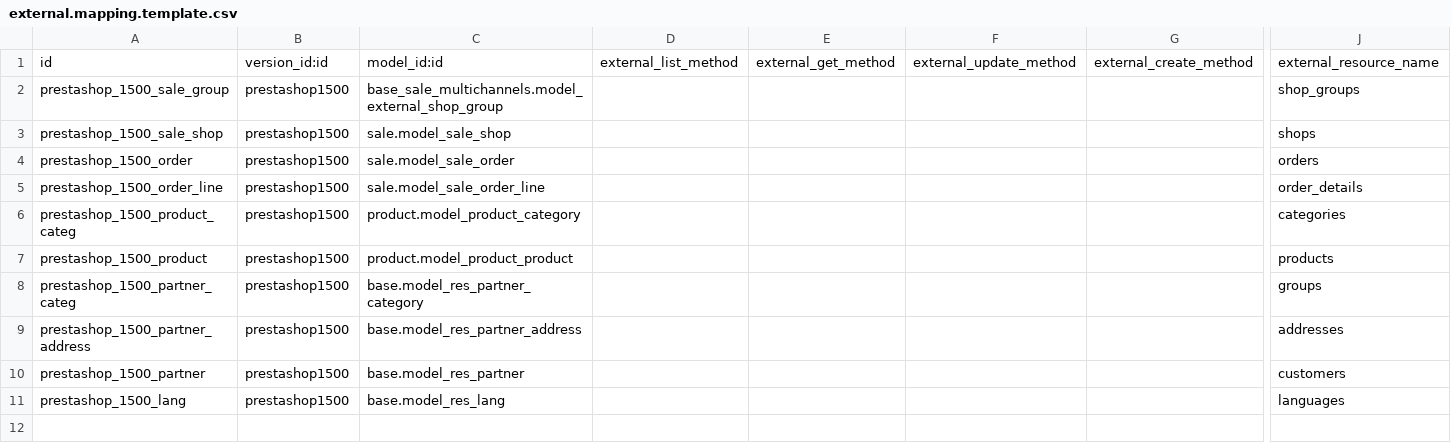
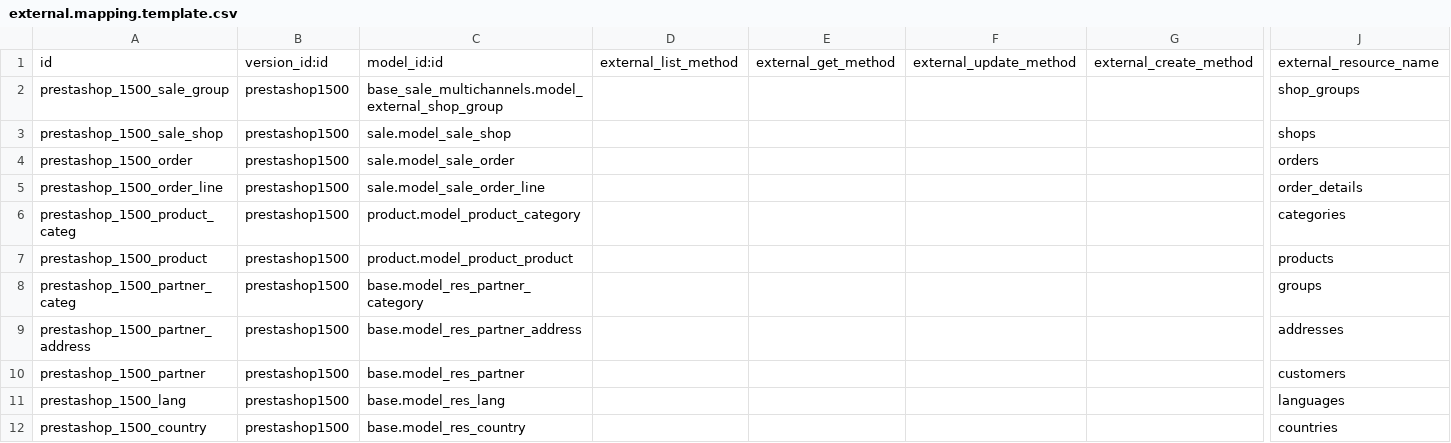
Before and after one commit to OCA/connector-prestashop, a CSV file: prestashoperpconnect/settings/1.5.0.0/external.mapping.template.csv, drawn as a sheet; only a part is shown, gaps mark what is left out; rows hold the shown columns only; the diff names each change by its address in the sheet, - before the commit and + after, or states it on an @@ line.

Commit message:
Add sync of countries.

```diff
--- a/prestashoperpconnect/settings/1.5.0.0/external.mapping.template.csv
+++ b/prestashoperpconnect/settings/1.5.0.0/external.mapping.template.csv
+row 12: prestashop_1500_country | prestashop1500 | base.model_res_country |  |  |  |  | countries
```
Also changed, not shown: 1 other file.
